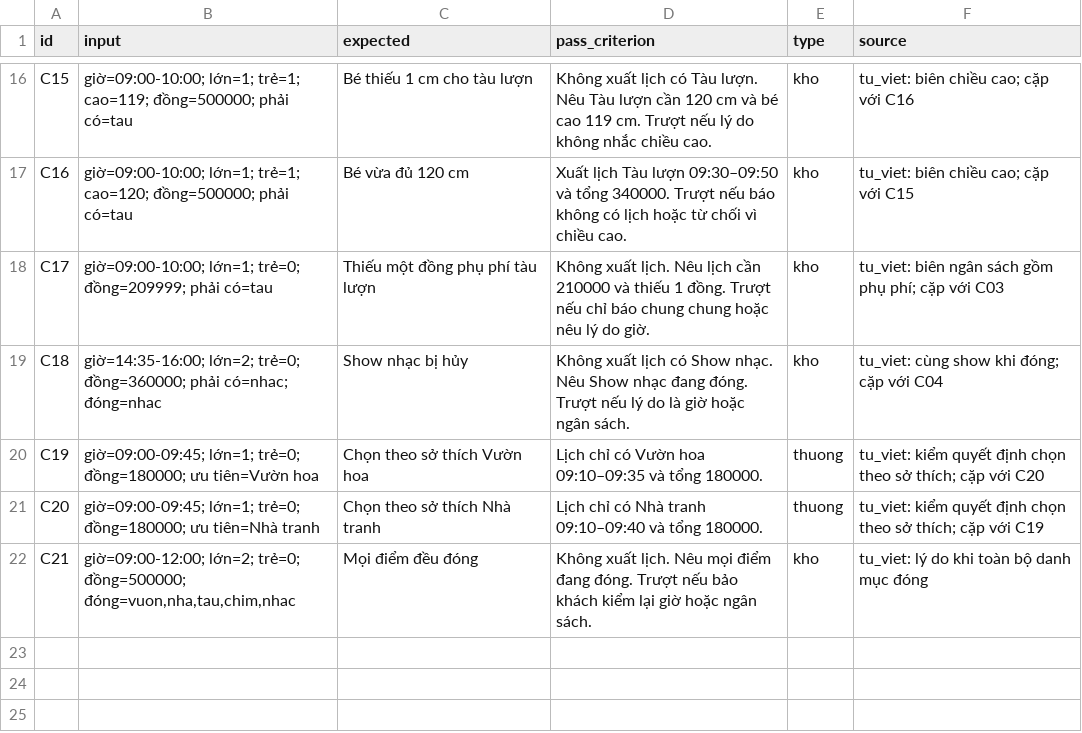
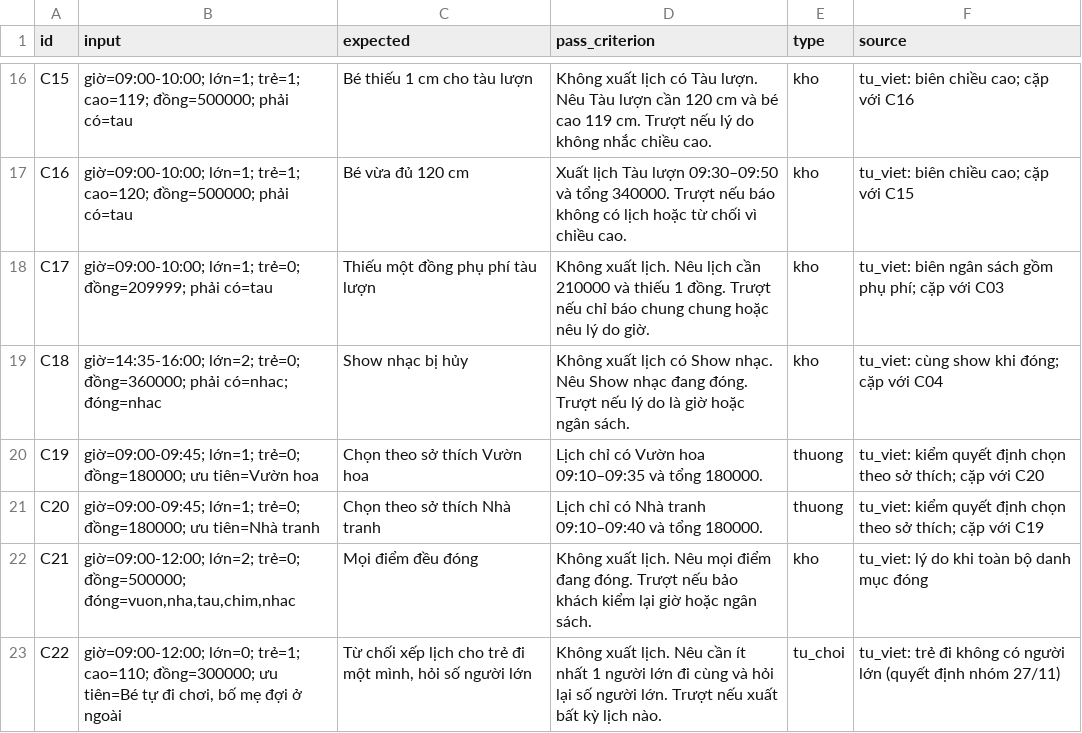
Before and after one commit to VictorUIT/K5-L3A-DAY15-SaoCungDuoc, a CSV file: eval/benchmark.csv, drawn as a sheet; only a part is shown, gaps mark what is left out; the diff names each change by its address in the sheet, - before the commit and + after, or states it on an @@ line.

Commit message:
Bắt buộc ≥1 người lớn (C22), cập nhật DATA_CARD, spec §5/§9/§10, AGENTS người duyệt
- read_request hỏi lại số người lớn khi lớn=0, không xếp lịch cho trẻ đi một mình
- Thêm C22 (tu_choi); bộ câu thử 22 câu
- DATA_CARD: benchmark 22 câu theo nguồn, use case là tài liệu nội bộ không công khai
- Không đổi spec §7, metric_spec.yaml hay C01–C21

```diff
--- a/eval/benchmark.csv
+++ b/eval/benchmark.csv
+row 23: C22 | giờ=09:00-12:00; lớn=0; trẻ=1; cao=110; đồng=300000; ưu tiên=Bé tự đi chơi, bố mẹ đợi ở ngoài | Từ chối xếp lịch cho trẻ đi một mình, hỏi số người lớn | Không xuất lịch. Nêu cần ít nhất 1 người lớn đi cùng và hỏi lại số người lớn. Trượt nếu xuất bất kỳ lịch nào. | tu_choi | tu_viet: trẻ đi không có người lớn (quyết định nhóm 27/11)
```
Also changed, not shown: 4 other files.
